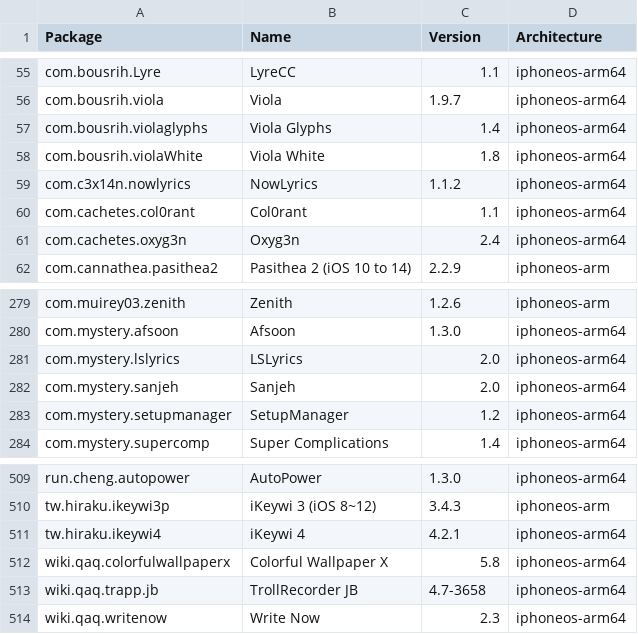
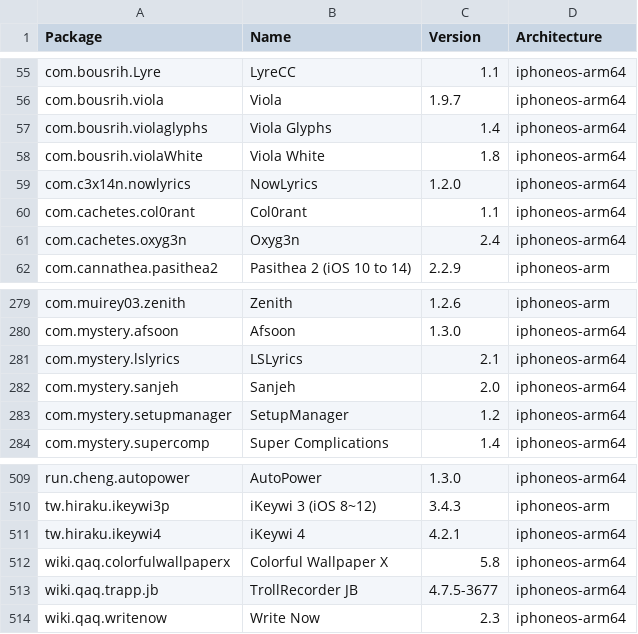
Before and after one commit to invalidunit/crc_bark, a CSV file: Library/Caches/com.nan.crc/5955f11057cbf31ca2ac3620a1be6dfe5b69dd4edd2714f225e3bb363c636dc5.csv, drawn as a sheet; only a part is shown, gaps mark what is left out.

```diff
--- a/Library/Caches/com.nan.crc/5955f11057cbf31ca2ac3620a1be6dfe5b69dd4edd2714f225e3bb363c636dc5.csv
+++ b/Library/Caches/com.nan.crc/5955f11057cbf31ca2ac3620a1be6dfe5b69dd4edd2714f225e3bb363c636dc5.csv
@@ -58,3 +58,3 @@ com.bousrih.violaglyphs,Viola Glyphs,1.4,iphoneos-arm64
 com.bousrih.violaWhite,Viola White,1.8,iphoneos-arm64
-com.c3x14n.nowlyrics,NowLyrics,1.1.2,iphoneos-arm64
+com.c3x14n.nowlyrics,NowLyrics,1.2.0,iphoneos-arm64
 com.cachetes.col0rant,Col0rant,1.1,iphoneos-arm64
@@ -280,3 +280,3 @@ com.muirey03.zenith,Zenith,1.2.6,iphoneos-arm
 com.mystery.afsoon,Afsoon,1.3.0,iphoneos-arm64
-com.mystery.lslyrics,LSLyrics,2.0,iphoneos-arm64
+com.mystery.lslyrics,LSLyrics,2.1,iphoneos-arm64
 com.mystery.sanjeh,Sanjeh,2.0,iphoneos-arm64
@@ -512,3 +512,3 @@ tw.hiraku.ikeywi4,iKeywi 4,4.2.1,iphoneos-arm64
 wiki.qaq.colorfulwallpaperx,Colorful Wallpaper X,5.8,iphoneos-arm64
-wiki.qaq.trapp.jb,TrollRecorder JB,4.7-3658,iphoneos-arm64
+wiki.qaq.trapp.jb,TrollRecorder JB,4.7.5-3677,iphoneos-arm64
 wiki.qaq.writenow,Write Now,2.3,iphoneos-arm64
```
